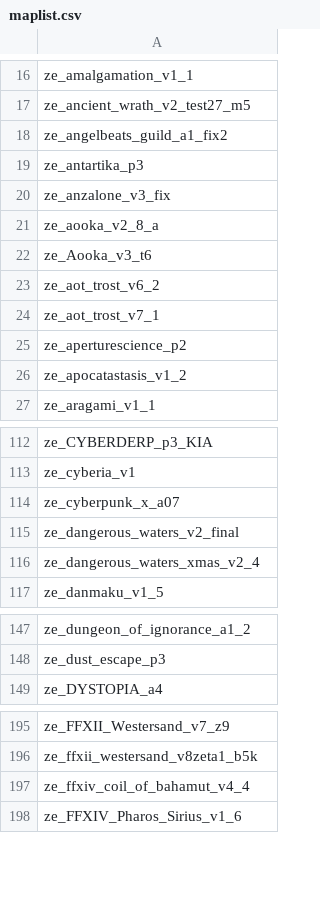
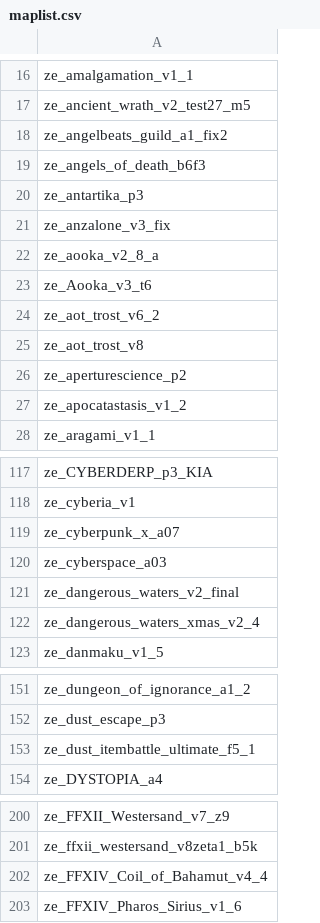
Before and after one commit to notkoen/Music-Names, a CSV file: maplist.csv, drawn as a sheet; only a part is shown, gaps mark what is left out; the diff covers the shown part only.

```diff
--- a/maplist.csv
+++ b/maplist.csv
@@ -18,2 +18,3 @@ ze_ancient_wrath_v2_test27_m5,
 ze_angelbeats_guild_a1_fix2,
+ze_angels_of_death_b6f3,
 ze_antartika_p3,
@@ -23,3 +24,3 @@ ze_Aooka_v3_t6,
 ze_aot_trost_v6_2,
-ze_aot_trost_v7_1,
+ze_aot_trost_v8,
 ze_aperturescience_p2,
@@ -114,2 +119,3 @@ ze_cyberia_v1,
 ze_cyberpunk_x_a07,
+ze_cyberspace_a03,
 ze_dangerous_waters_v2_final,
@@ -148,2 +152,3 @@ ze_dungeon_of_ignorance_a1_2,
 ze_dust_escape_p3,
+ze_dust_itembattle_ultimate_f5_1,
 ze_DYSTOPIA_a4,
@@ -196,3 +201,3 @@ ze_FFXII_Westersand_v7_z9,
 ze_ffxii_westersand_v8zeta1_b5k,
-ze_ffxiv_coil_of_bahamut_v4_4,
+ze_FFXIV_Coil_of_Bahamut_v4_4,
 ze_FFXIV_Pharos_Sirius_v1_6,
```
Also changed, not shown: 12 added rows, 2 removed rows and 8 edited cells elsewhere in this file, 2 other files.
